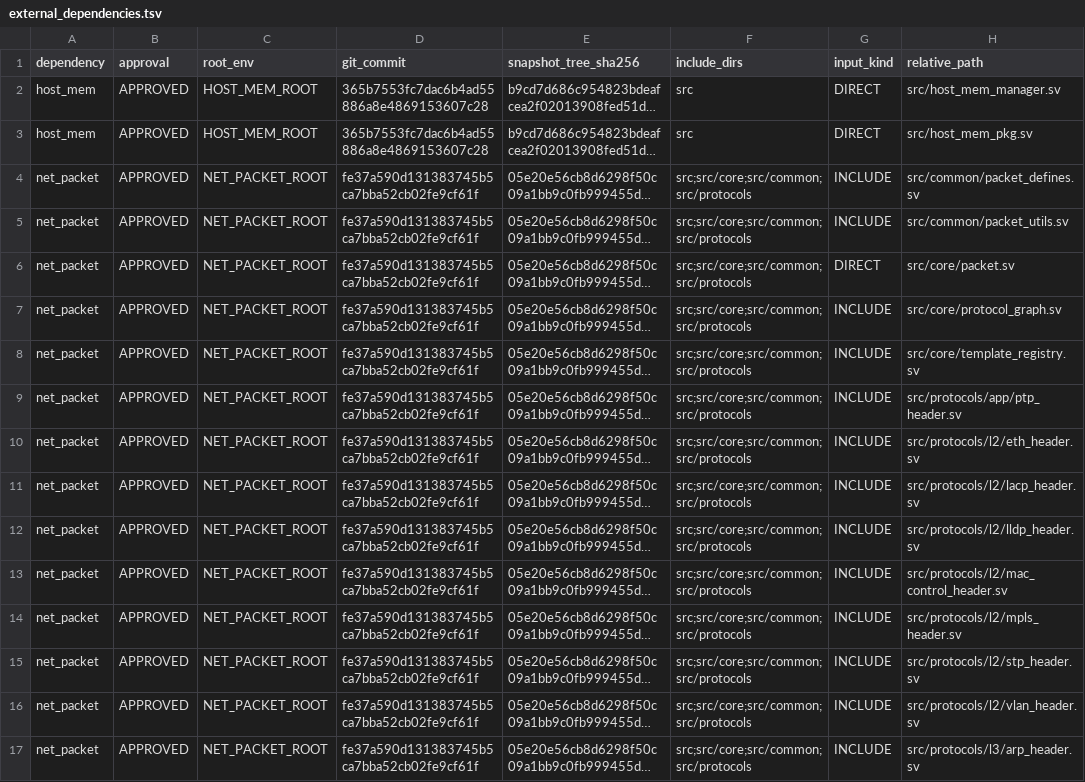
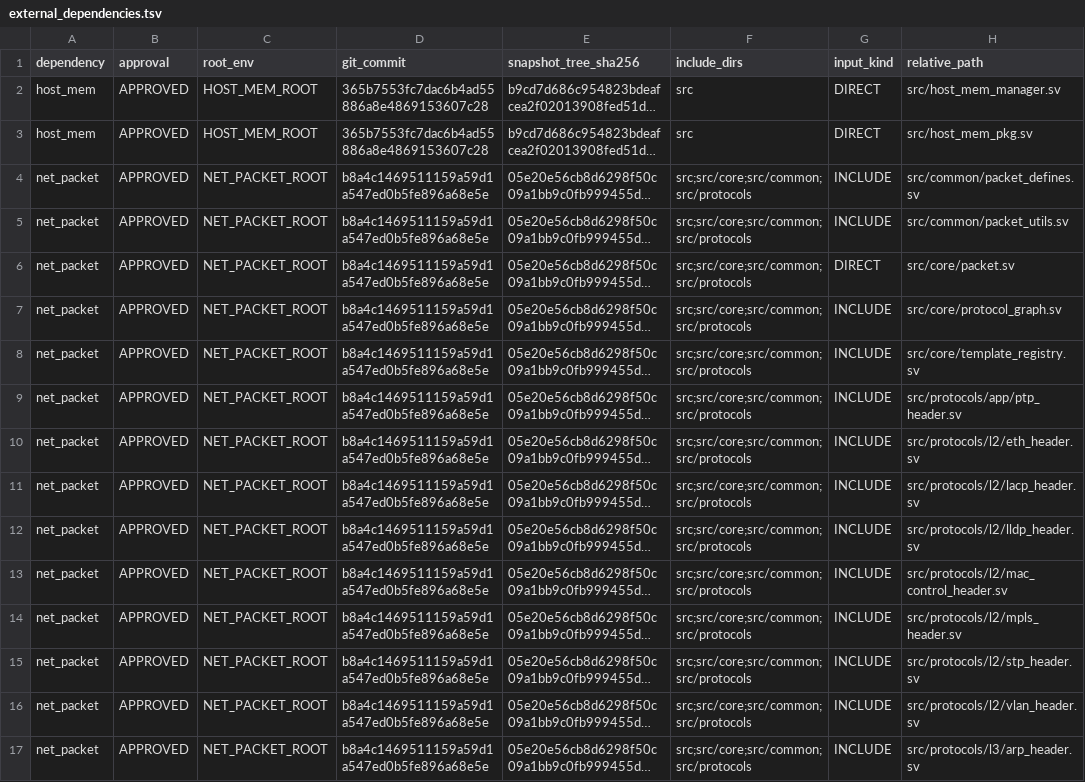
Before and after one commit to Beihang-yuting/rdma_work, a TSV file: hw/rdma/external_dependencies.tsv, drawn as a sheet; only a part is shown; long unchanged cells end in …; the diff covers the shown part only; the diff names each change by its address in the sheet, - before the commit and + after, or states it on an @@ line.

```diff
--- a/hw/rdma/external_dependencies.tsv
+++ b/hw/rdma/external_dependencies.tsv
-D4:D17 (git_commit): fe37a590d131383745b5ca7bba52cb02fe9cf61f
+D4:D17 (git_commit): b8a4c1469511159a59d1a547ed0b5fe896a68e5e
```
Also changed, not shown: 27 edited cells elsewhere in this file, 1 other file.
